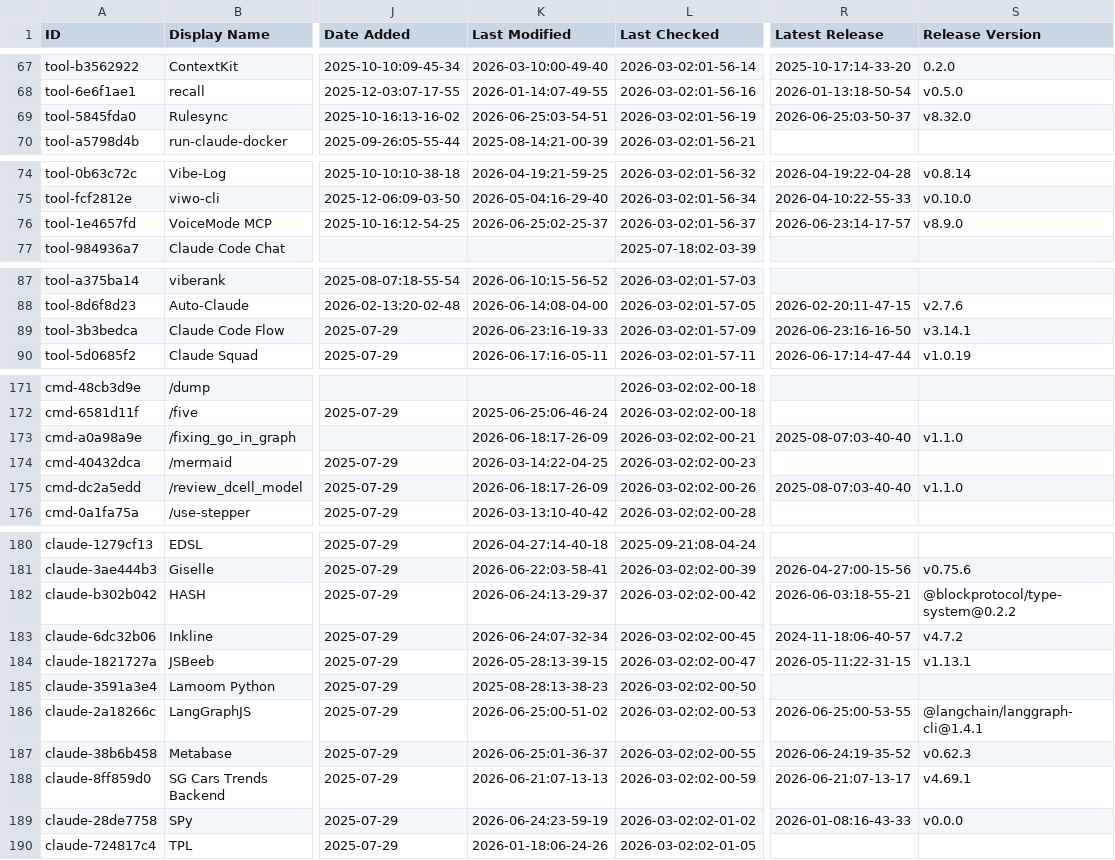
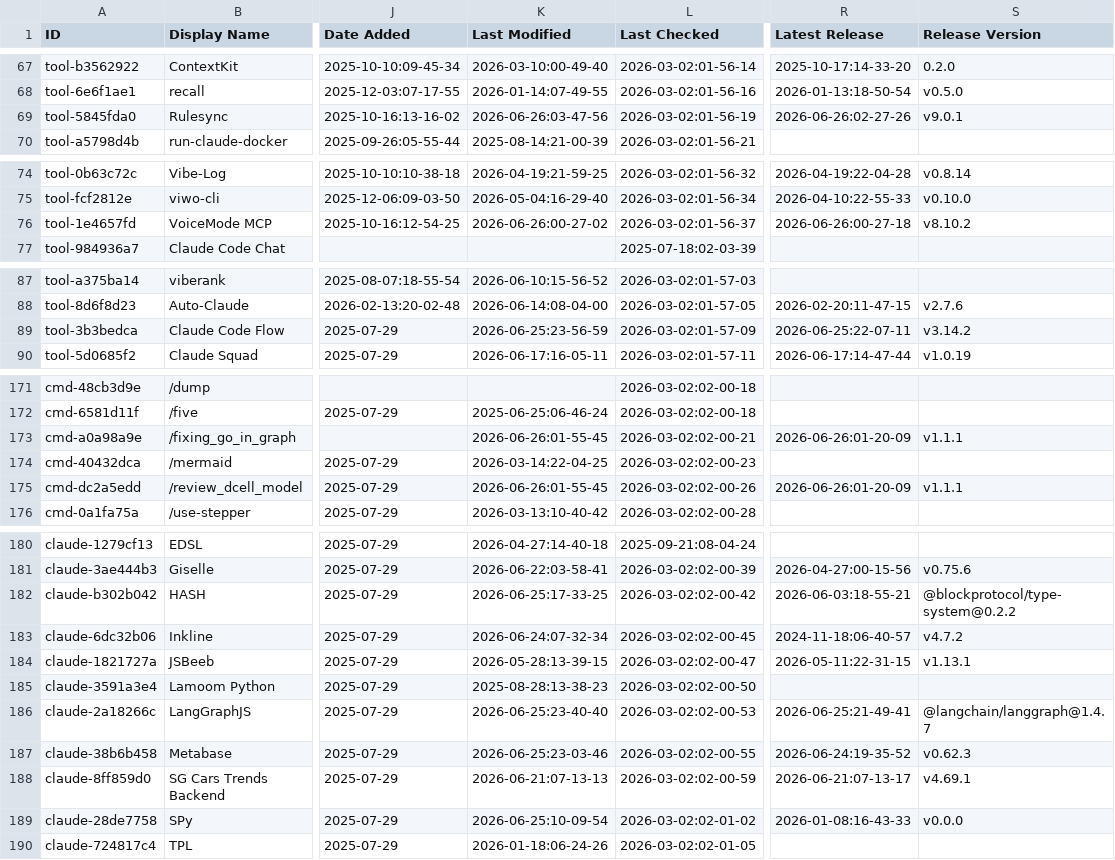
Before and after one commit to nicofierrov/awesome-claude-code, a CSV file: THE_RESOURCES_TABLE.csv, drawn as a sheet; only a part is shown, gaps mark what is left out; the diff covers the shown part only; the diff names each change by its address in the sheet, - before the commit and + after, or states it on an @@ line.

```diff
--- a/THE_RESOURCES_TABLE.csv
+++ b/THE_RESOURCES_TABLE.csv
-K69 (Last Modified): 2026-06-25:03-54-51
+K69 (Last Modified): 2026-06-26:03-47-56
-R69 (Latest Release): 2026-06-25:03-50-37
+R69 (Latest Release): 2026-06-26:02-27-26
-S69 (Release Version): v8.32.0
+S69 (Release Version): v9.0.1
-K76 (Last Modified): 2026-06-25:02-25-37
+K76 (Last Modified): 2026-06-26:00-27-02
-R76 (Latest Release): 2026-06-23:14-17-57
+R76 (Latest Release): 2026-06-26:00-27-18
-S76 (Release Version): v8.9.0
+S76 (Release Version): v8.10.2
-K89 (Last Modified): 2026-06-23:16-19-33
+K89 (Last Modified): 2026-06-25:23-56-59
-R89 (Latest Release): 2026-06-23:16-16-50
+R89 (Latest Release): 2026-06-25:22-07-11
-S89 (Release Version): v3.14.1
+S89 (Release Version): v3.14.2
-K173 (Last Modified): 2026-06-18:17-26-09
+K173 (Last Modified): 2026-06-26:01-55-45
-R173 (Latest Release): 2025-08-07:03-40-40
+R173 (Latest Release): 2026-06-26:01-20-09
-S173 (Release Version): v1.1.0
+S173 (Release Version): v1.1.1
-K175 (Last Modified): 2026-06-18:17-26-09
+K175 (Last Modified): 2026-06-26:01-55-45
-R175 (Latest Release): 2025-08-07:03-40-40
+R175 (Latest Release): 2026-06-26:01-20-09
-S175 (Release Version): v1.1.0
+S175 (Release Version): v1.1.1
-K182 (Last Modified): 2026-06-24:13-29-37
+K182 (Last Modified): 2026-06-25:17-33-25
-K186 (Last Modified): 2026-06-25:00-51-02
+K186 (Last Modified): 2026-06-25:23-40-40
-R186 (Latest Release): 2026-06-25:00-53-55
+R186 (Latest Release): 2026-06-25:21-49-41
-S186 (Release Version): @langchain/langgraph-cli@1.4.1
+S186 (Release Version): @langchain/langgraph@1.4.7
-K187 (Last Modified): 2026-06-25:01-36-37
+K187 (Last Modified): 2026-06-25:23-03-46
-K189 (Last Modified): 2026-06-24:23-59-19
+K189 (Last Modified): 2026-06-25:10-09-54
```
Also changed, not shown: 31 edited cells elsewhere in this file.
